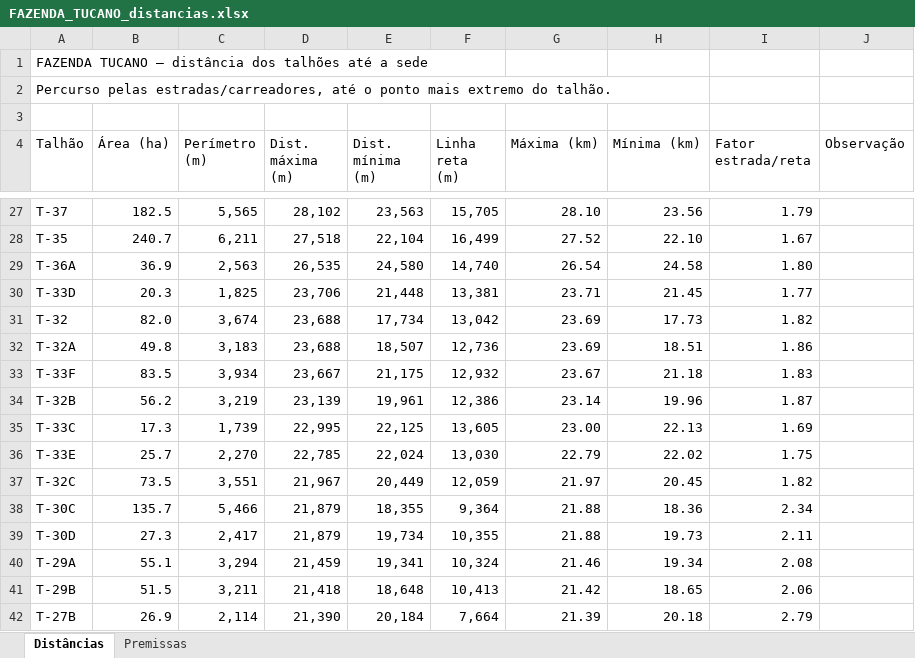
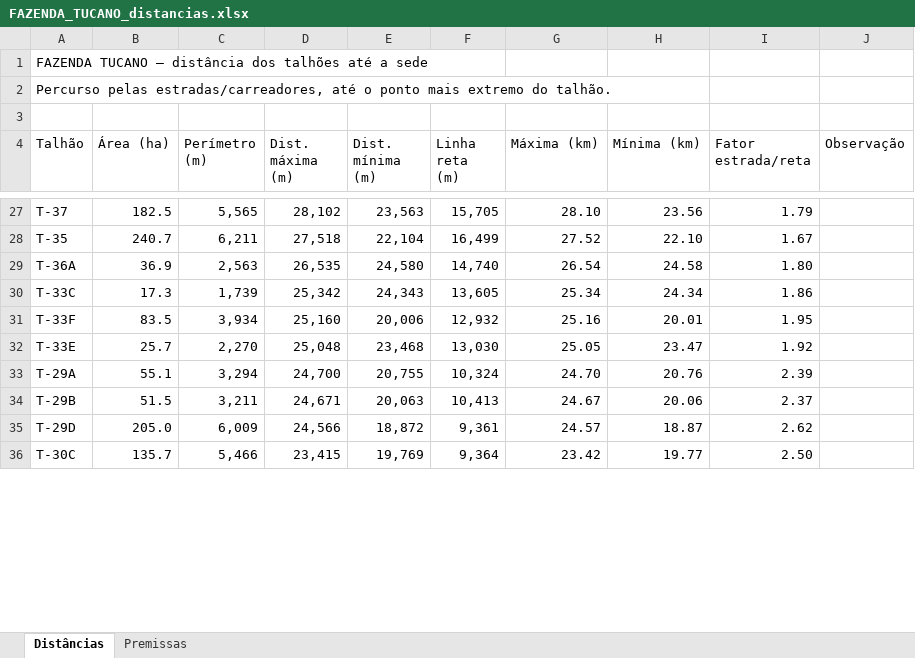
Before and after one commit to max-vilela/talhao, an Excel workbook: FAZENDA_TUCANO_distancias.xlsx, sheet Distâncias, drawn as a sheet; only a part is shown, gaps mark what is left out; values as stored, in another font and other column widths than the file's, no cell formats; removed rows and columns are numbered as before the commit, all else as after; the diff covers the shown part only; the diff names each change by its address in the sheet, - before the commit and + after, or states it on an @@ line.

```diff
--- a/FAZENDA_TUCANO_distancias.xlsx (sheet Distâncias)
+++ b/FAZENDA_TUCANO_distancias.xlsx (sheet Distâncias)
-row 30: T-33D | 20.3 | 1,825 | 23,706 | 21,448 | 13,381 | 23.71 | 21.45 | 1.77
-row 31: T-32 | 82.0 | 3,674 | 23,688 | 17,734 | 13,042 | 23.69 | 17.73 | 1.82
-row 32: T-32A | 49.8 | 3,183 | 23,688 | 18,507 | 12,736 | 23.69 | 18.51 | 1.86
-row 33: T-33F | 83.5 | 3,934 | 23,667 | 21,175 | 12,932 | 23.67 | 21.18 | 1.83
-row 34: T-32B | 56.2 | 3,219 | 23,139 | 19,961 | 12,386 | 23.14 | 19.96 | 1.87
-D30 (Dist. máxima (m)): 22,995
+D30 (Dist. máxima (m)): 25,342
-E30 (Dist. mínima (m)): 22,125
+E30 (Dist. mínima (m)): 24,343
-G30 (Máxima (km)): 23.00
+G30 (Máxima (km)): 25.34
-H30 (Mínima (km)): 22.13
+H30 (Mínima (km)): 24.34
-I30 (Fator estrada/reta): 1.69
+I30 (Fator estrada/reta): 1.86
+row 31: T-33F | 83.5 | 3,934 | 25,160 | 20,006 | 12,932 | 25.16 | 20.01 | 1.95
-D32 (Dist. máxima (m)): 22,785
+D32 (Dist. máxima (m)): 25,048
-E32 (Dist. mínima (m)): 22,024
+E32 (Dist. mínima (m)): 23,468
-G32 (Máxima (km)): 22.79
+G32 (Máxima (km)): 25.05
-H32 (Mínima (km)): 22.02
+H32 (Mínima (km)): 23.47
-I32 (Fator estrada/reta): 1.75
+I32 (Fator estrada/reta): 1.92
-row 37: T-32C | 73.5 | 3,551 | 21,967 | 20,449 | 12,059 | 21.97 | 20.45 | 1.82
-row 38: T-30C | 135.7 | 5,466 | 21,879 | 18,355 | 9,364 | 21.88 | 18.36 | 2.34
-row 39: T-30D | 27.3 | 2,417 | 21,879 | 19,734 | 10,355 | 21.88 | 19.73 | 2.11
-D33 (Dist. máxima (m)): 21,459
+D33 (Dist. máxima (m)): 24,700
-E33 (Dist. mínima (m)): 19,341
+E33 (Dist. mínima (m)): 20,755
-G33 (Máxima (km)): 21.46
+G33 (Máxima (km)): 24.70
-H33 (Mínima (km)): 19.34
+H33 (Mínima (km)): 20.76
-I33 (Fator estrada/reta): 2.08
+I33 (Fator estrada/reta): 2.39
-D34 (Dist. máxima (m)): 21,418
+D34 (Dist. máxima (m)): 24,671
-E34 (Dist. mínima (m)): 18,648
+E34 (Dist. mínima (m)): 20,063
-G34 (Máxima (km)): 21.42
+G34 (Máxima (km)): 24.67
-H34 (Mínima (km)): 18.65
+H34 (Mínima (km)): 20.06
-I34 (Fator estrada/reta): 2.06
+I34 (Fator estrada/reta): 2.37
-row 42: T-27B | 26.9 | 2,114 | 21,390 | 20,184 | 7,664 | 21.39 | 20.18 | 2.79
+row 35: T-29D | 205.0 | 6,009 | 24,566 | 18,872 | 9,361 | 24.57 | 18.87 | 2.62
+row 36: T-30C | 135.7 | 5,466 | 23,415 | 19,769 | 9,364 | 23.42 | 19.77 | 2.50
```
Also changed, not shown: 24 added rows, 18 removed rows and 57 edited cells elsewhere in this sheet, cell formats, formulas that keep their value, FAZENDA_GALHEIRO_distancias.xlsx, FAZENDA_JAVA_distancias.xlsx, 21 other files.
